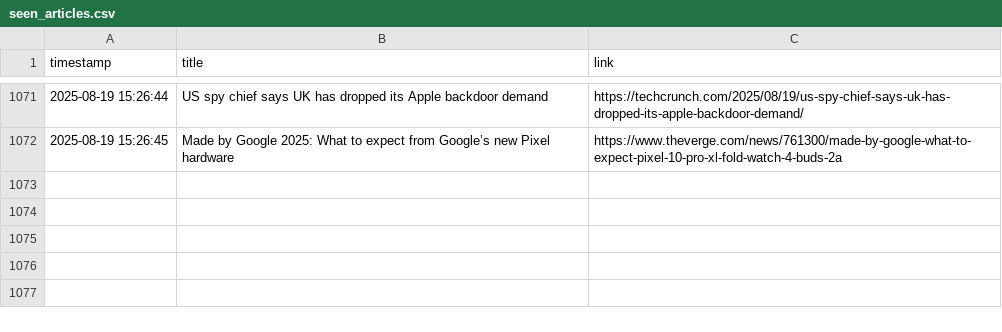
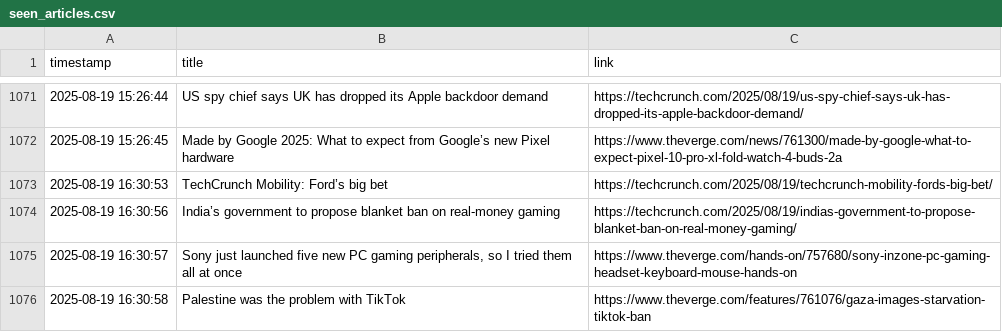
Before and after one commit to DeviPriya-Kolla/AutonomousContentAgent, a CSV file: seen_articles.csv, drawn as a sheet; only a part is shown, gaps mark what is left out.

Commit message:
docs: Update seen articles log

```diff
--- a/seen_articles.csv
+++ b/seen_articles.csv
@@ -1072 +1072,5 @@ timestamp,title,link
 2025-08-19 15:26:45,Made by Google 2025: What to expect from Google’s new Pixel hardware,https://www.theverge.com/news/761300/made-by-google-what-to-expect-pixel-10-pro-xl-fold-watch-4-buds-2a
+2025-08-19 16:30:53,TechCrunch Mobility: Ford’s big bet,https://techcrunch.com/2025/08/19/techcrunch-mobility-fords-big-bet/
+2025-08-19 16:30:56,India’s government to propose blanket ban on real-money gaming,https://techcrunch.com/2025/08/19/indias-government-to-propose-blanket-ban-on-real-money-gaming/
+2025-08-19 16:30:57,"Sony just launched five new PC gaming peripherals, so I tried them all at once",https://www.theverge.com/hands-on/757680/sony-inzone-pc-gaming-headset-keyboard-mouse-hands-on
+2025-08-19 16:30:58,Palestine was the problem with TikTok,https://www.theverge.com/features/761076/gaza-images-starvation-tiktok-ban
```
